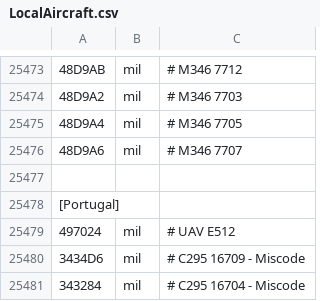
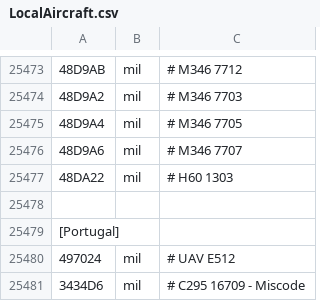
Before and after one commit to Jonboy1081/LocalAircraft, a CSV file: LocalAircraft.csv, drawn as a sheet; only a part is shown, gaps mark what is left out; the shorter side is filled out with more unchanged rows; the diff names each change by its address in the sheet, - before the commit and + after, or states it on an @@ line.

Commit message:
Update LocalAircraft.csv

```diff
--- a/LocalAircraft.csv
+++ b/LocalAircraft.csv
+row 25477: 48DA22 | mil | # H60 1303
```
